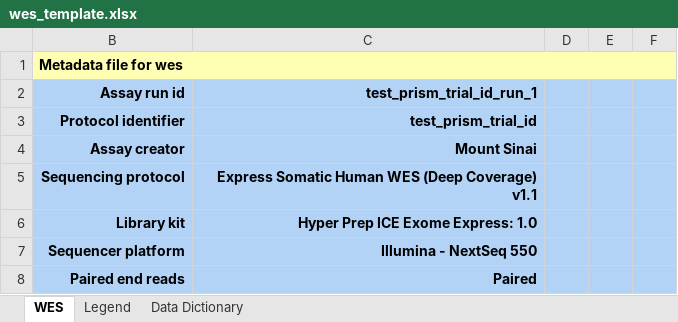
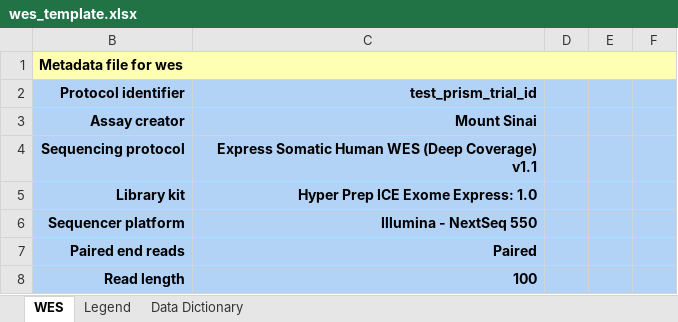
Before and after one commit to CIMAC-CIDC/cidc-schemas, an Excel workbook: template_examples/wes_template.xlsx, sheet WES, drawn as a sheet; only a part is shown; the shorter side is filled out with more unchanged rows; values as stored, in another font and other column widths than the file's, no borders; the diff names each change by its address in the sheet, - before the commit and + after, or states it on an @@ line.

Commit message:
fixed tests for dropped assay_run_id in wes

```diff
--- a/template_examples/wes_template.xlsx (sheet WES)
+++ b/template_examples/wes_template.xlsx (sheet WES)
-row 2: Assay run id | test_prism_trial_id_run_1
```
Also changed, not shown: hidden cells, 3 other files.
